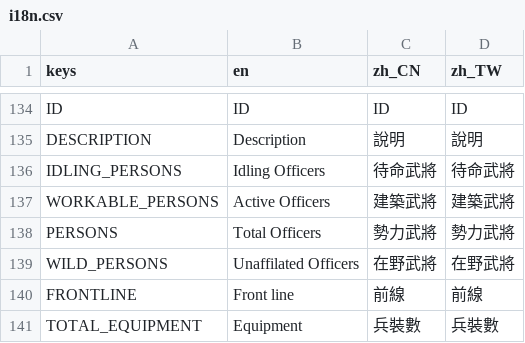
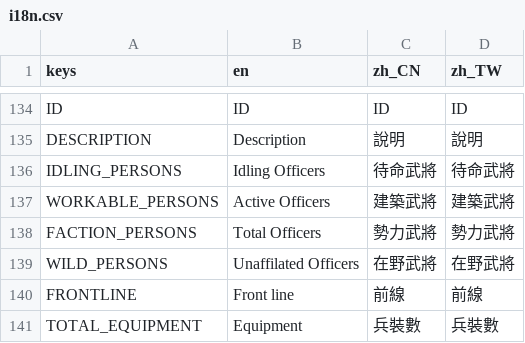
Before and after one commit to luiges90/ZHSAN3, a CSV file: i18n/i18n.csv, drawn as a sheet; only a part is shown, gaps mark what is left out.

Commit message:
修正文字

```diff
--- a/i18n/i18n.csv
+++ b/i18n/i18n.csv
@@ -137,3 +137,3 @@ IDLING_PERSONS,Idling Officers,待命武將,待命武將
 WORKABLE_PERSONS,Active Officers,建築武將,建築武將
-PERSONS,Total Officers,勢力武將,勢力武將
+FACTION_PERSONS,Total Officers,勢力武將,勢力武將
 WILD_PERSONS,Unaffilated Officers,在野武將,在野武將
```
